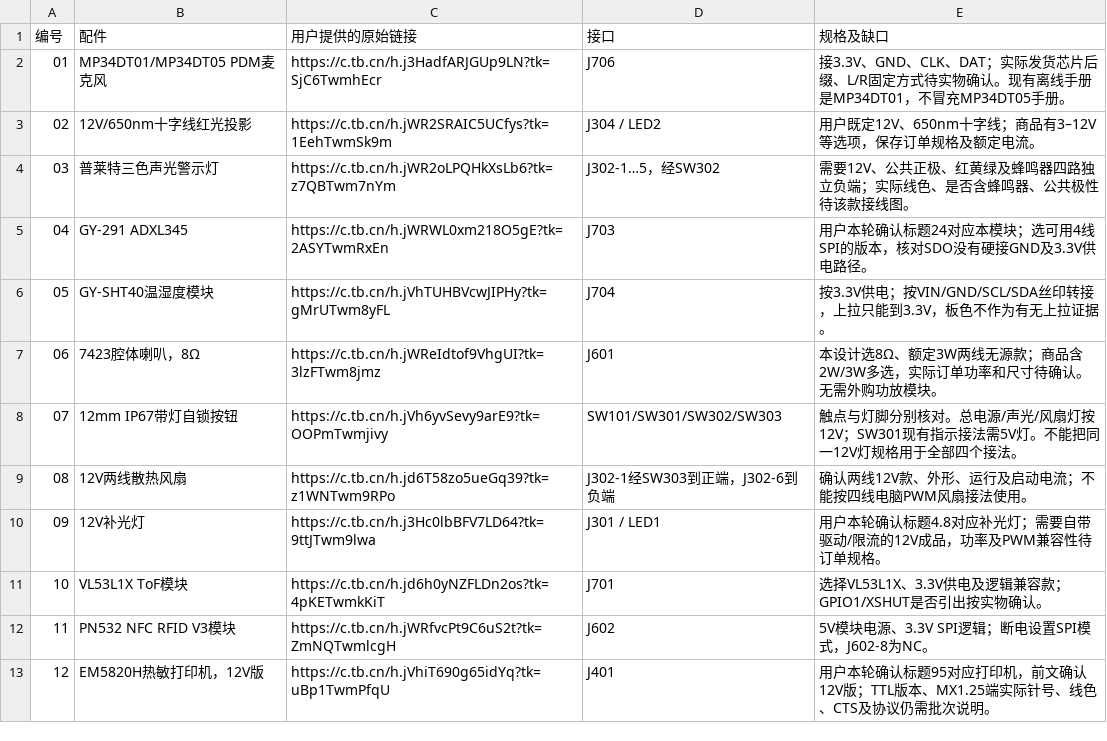
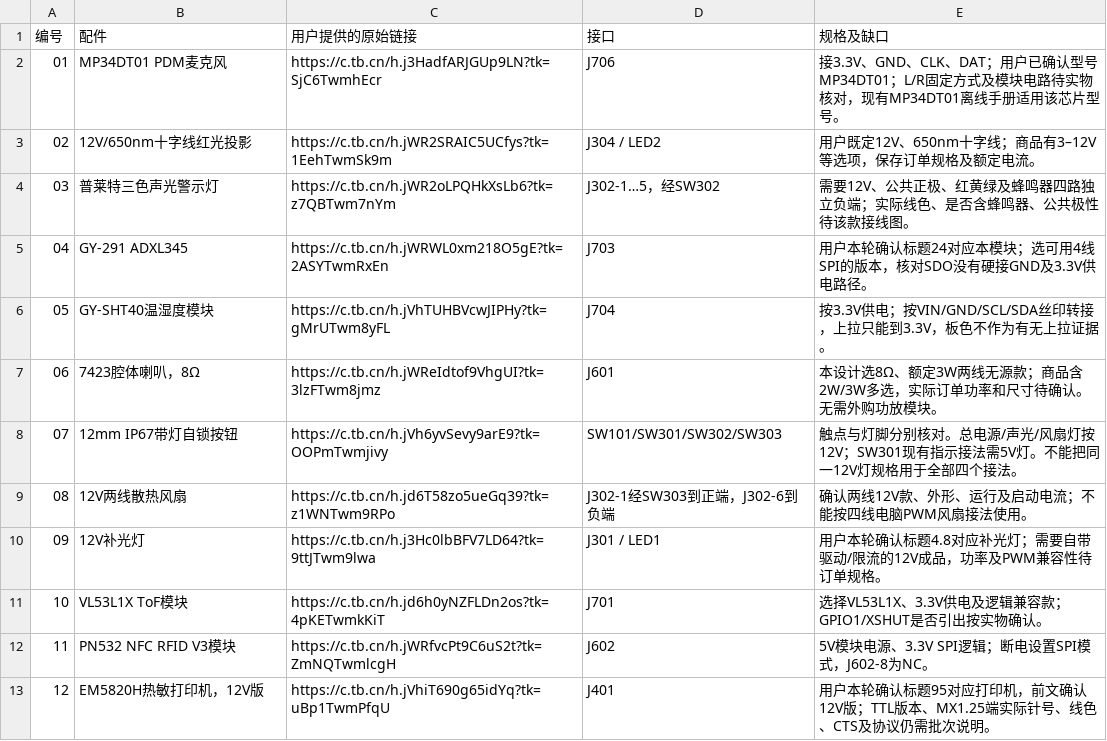
Before and after one commit to quanxian318/jianwei-visual-vibrometer, a CSV file: 08_使用与开发指南/已选模块_采购链接.csv, drawn as a sheet.

```diff
--- a/08_使用与开发指南/已选模块_采购链接.csv
+++ b/08_使用与开发指南/已选模块_采购链接.csv
@@ -1,3 +1,3 @@
 编号,配件,用户提供的原始链接,接口,规格及缺口
-01,MP34DT01/MP34DT05 PDM麦克风,https://c.tb.cn/h.j3HadfARJGUp9LN?tk=SjC6TwmhEcr,J706,接3.3V、GND、CLK、DAT；实际发货芯片后缀、L/R固定方式待实物确认。现有离线手册是MP34DT01，不冒充MP34DT05手册。
+01,MP34DT01 PDM麦克风,https://c.tb.cn/h.j3HadfARJGUp9LN?tk=SjC6TwmhEcr,J706,接3.3V、GND、CLK、DAT；用户已确认型号MP34DT01；L/R固定方式及模块电路待实物核对，现有MP34DT01离线手册适用该芯片型号。
 02,12V/650nm十字线红光投影,https://c.tb.cn/h.jWR2SRAIC5UCfys?tk=1EehTwmSk9m,J304 / LED2,用户既定12V、650nm十字线；商品有3–12V等选项，保存订单规格及额定电流。
```
Also changed, not shown: 08_使用与开发指南/整机装配_逐引脚线束表.csv, 13 other files.
